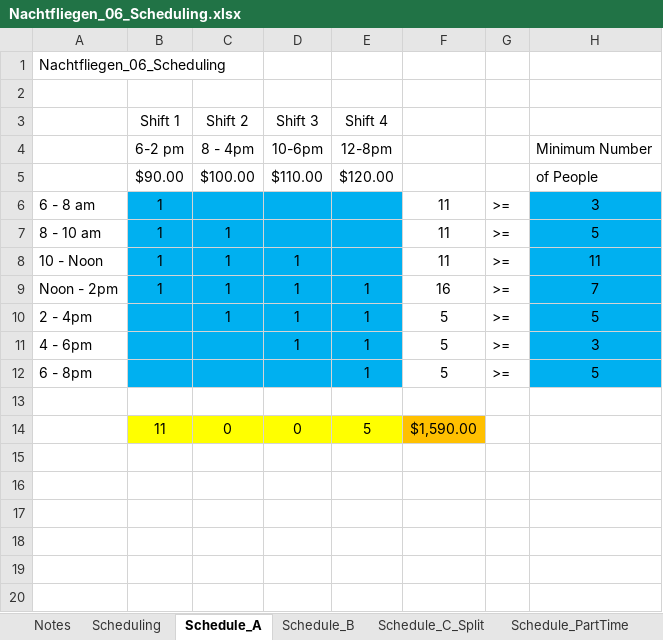
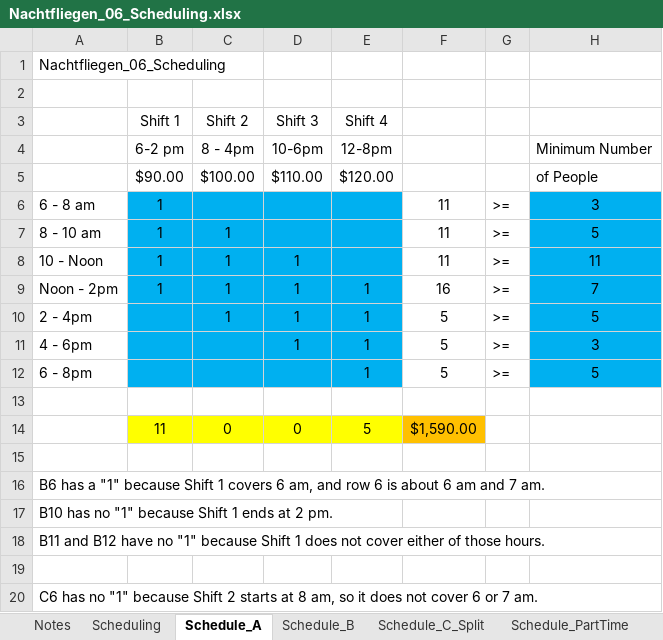
Before and after one commit to brentreeves/ManagementScience, an Excel workbook: 01_Linear/Nachtfliegen_06_Scheduling.xlsx, sheet Schedule_A, drawn as a sheet; values as stored, in another font and other column widths than the file's, no borders; the diff names each change by its address in the sheet, - before the commit and + after, or states it on an @@ line.

```diff
--- a/01_Linear/Nachtfliegen_06_Scheduling.xlsx (sheet Schedule_A)
+++ b/01_Linear/Nachtfliegen_06_Scheduling.xlsx (sheet Schedule_A)
+row 15: (empty)
+row 16: B6 has a "1" because Shift 1 covers 6 am, and row 6 is about 6 am and 7 am.
+row 17: B10 has no "1" because Shift 1 ends at 2 pm.
+row 18: B11 and B12 have no "1" because Shift 1 does not cover either of those hours.
+row 19: (empty)
+row 20: C6 has no "1" because Shift 2 starts at 8 am, so it does not cover 6 or 7 am.
```
Also changed, not shown: homework/HW_400_Scheduling.xlsx, quiz/Quiz_Network_03_A.xlsx, 49 other files.
